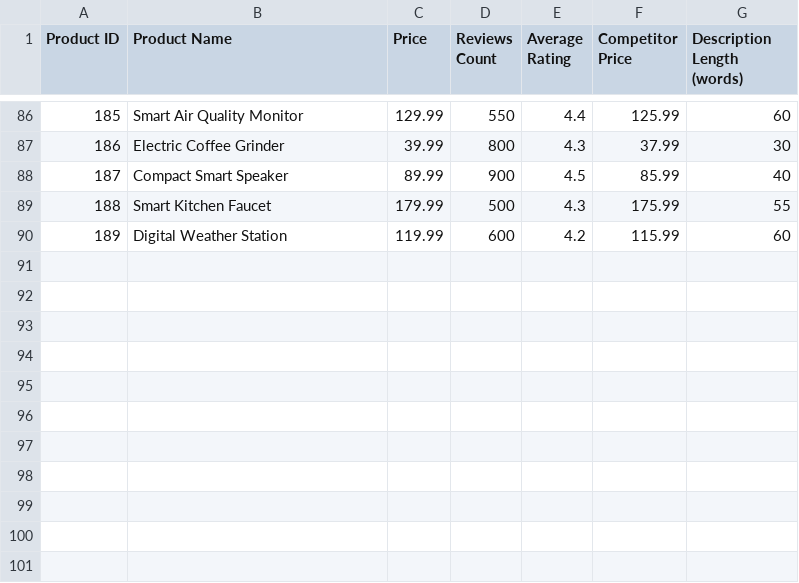
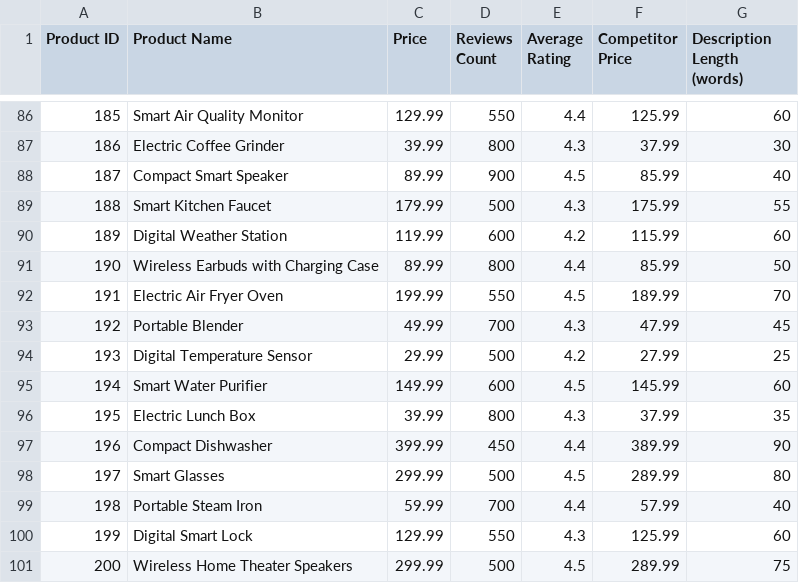
Before and after one commit to redashu/Datasets, a CSV file: amazon_online_sales.csv, drawn as a sheet; only a part is shown, gaps mark what is left out; the diff names each change by its address in the sheet, - before the commit and + after, or states it on an @@ line.

Commit message:
Update amazon_online_sales.csv

```diff
--- a/amazon_online_sales.csv
+++ b/amazon_online_sales.csv
+row 91: 190 | Wireless Earbuds with Charging Case | 89.99 | 800 | 4.4 | 85.99 | 50
+row 92: 191 | Electric Air Fryer Oven | 199.99 | 550 | 4.5 | 189.99 | 70
+row 93: 192 | Portable Blender | 49.99 | 700 | 4.3 | 47.99 | 45
+row 94: 193 | Digital Temperature Sensor | 29.99 | 500 | 4.2 | 27.99 | 25
+row 95: 194 | Smart Water Purifier | 149.99 | 600 | 4.5 | 145.99 | 60
+row 96: 195 | Electric Lunch Box | 39.99 | 800 | 4.3 | 37.99 | 35
+row 97: 196 | Compact Dishwasher | 399.99 | 450 | 4.4 | 389.99 | 90
+row 98: 197 | Smart Glasses | 299.99 | 500 | 4.5 | 289.99 | 80
+row 99: 198 | Portable Steam Iron | 59.99 | 700 | 4.4 | 57.99 | 40
+row 100: 199 | Digital Smart Lock | 129.99 | 550 | 4.3 | 125.99 | 60
+row 101: 200 | Wireless Home Theater Speakers | 299.99 | 500 | 4.5 | 289.99 | 75
```
